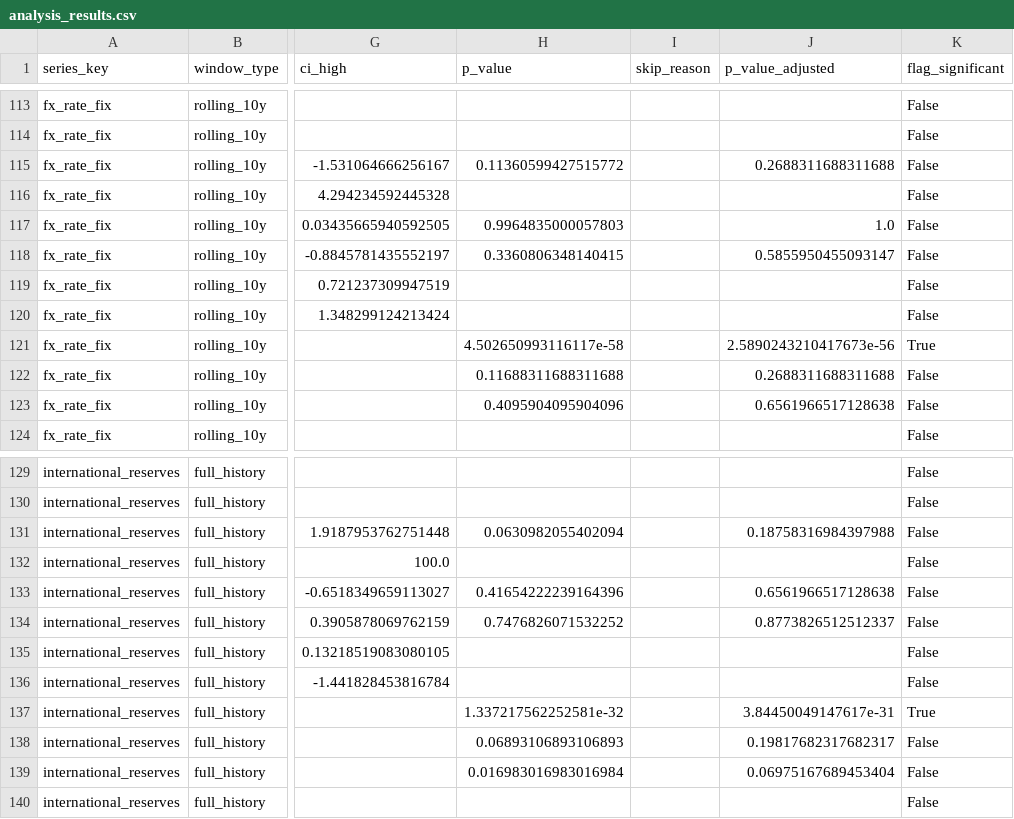
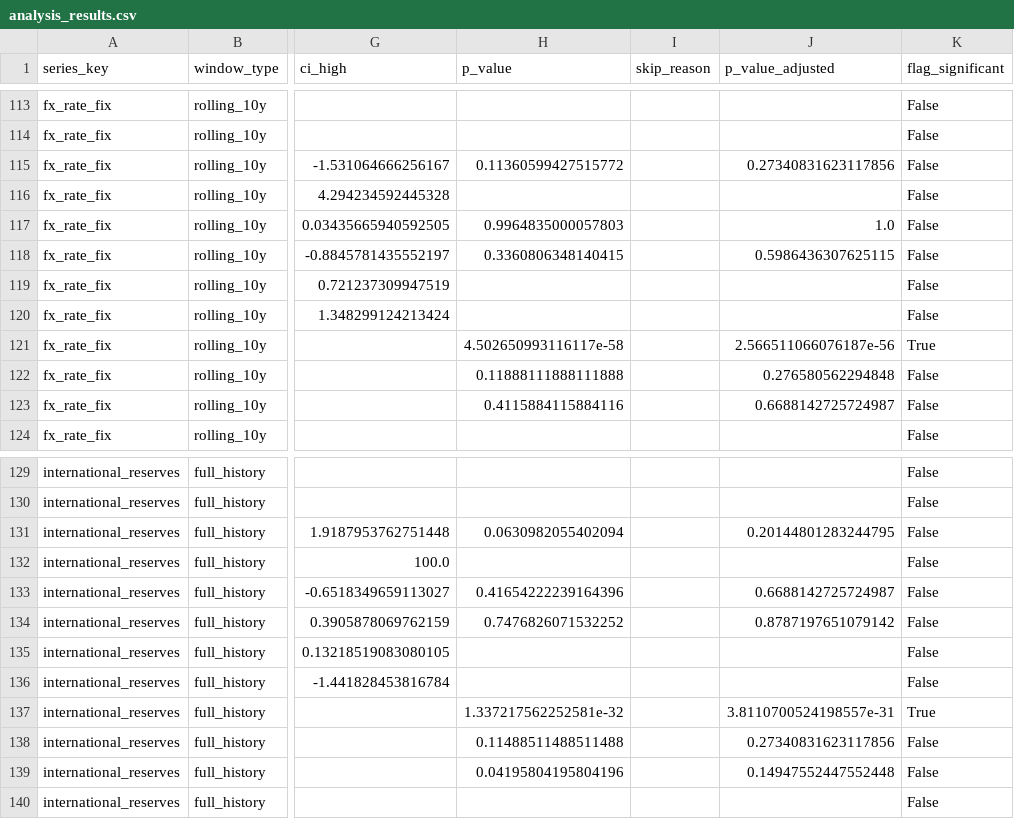
Before and after one commit to science4dataproj/mexico-risk-dashboard, a CSV file: data/processed/analysis_results.csv, drawn as a sheet; only a part is shown, gaps mark what is left out; the diff covers the shown part only; the diff names each change by its address in the sheet, - before the commit and + after, or states it on an @@ line.

```diff
--- a/data/processed/analysis_results.csv
+++ b/data/processed/analysis_results.csv
-J115 (p_value_adjusted): 0.2688311688311688
+J115 (p_value_adjusted): 0.27340831623117856
-J118 (p_value_adjusted): 0.5855950455093147
+J118 (p_value_adjusted): 0.5986436307625115
-J121 (p_value_adjusted): 2.5890243210417673e-56
+J121 (p_value_adjusted): 2.566511066076187e-56
-H122 (p_value): 0.11688311688311688
+H122 (p_value): 0.11888111888111888
-J122 (p_value_adjusted): 0.2688311688311688
+J122 (p_value_adjusted): 0.276580562294848
-H123 (p_value): 0.4095904095904096
+H123 (p_value): 0.4115884115884116
-J123 (p_value_adjusted): 0.6561966517128638
+J123 (p_value_adjusted): 0.6688142725724987
-J131 (p_value_adjusted): 0.18758316984397988
+J131 (p_value_adjusted): 0.20144801283244795
-J133 (p_value_adjusted): 0.6561966517128638
+J133 (p_value_adjusted): 0.6688142725724987
-J134 (p_value_adjusted): 0.8773826512512337
+J134 (p_value_adjusted): 0.8787197651079142
-J137 (p_value_adjusted): 3.84450049147617e-31
+J137 (p_value_adjusted): 3.8110700524198557e-31
-H138 (p_value): 0.06893106893106893
+H138 (p_value): 0.11488511488511488
-J138 (p_value_adjusted): 0.19817682317682317
+J138 (p_value_adjusted): 0.27340831623117856
-H139 (p_value): 0.016983016983016984
+H139 (p_value): 0.04195804195804196
-J139 (p_value_adjusted): 0.06975167689453404
+J139 (p_value_adjusted): 0.14947552447552448
```
Also changed, not shown: 116 edited cells elsewhere in this file, data/processed/backtest_results.csv, data/processed/garch_comparison_rolling10y.csv, 11 other files.
